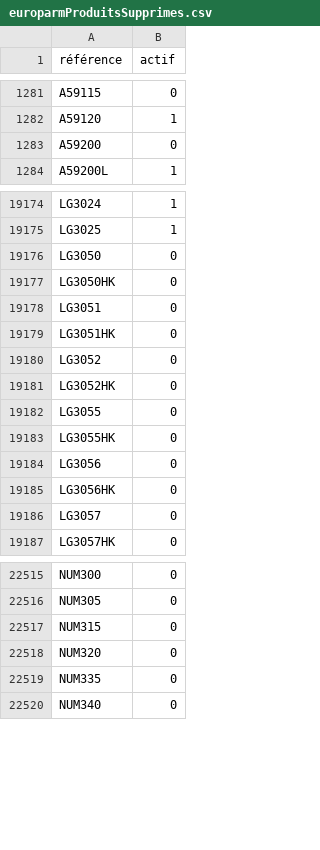
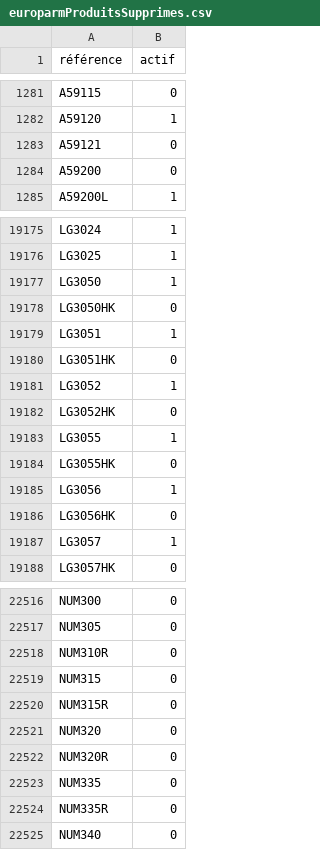
Before and after one commit to Jonathan-djimbi/arsenal-pro, a CSV file: suppliers/europarmProduitsSupprimes.csv, drawn as a sheet; only a part is shown, gaps mark what is left out; the diff covers the shown part only.

```diff
--- a/suppliers/europarmProduitsSupprimes.csv
+++ b/suppliers/europarmProduitsSupprimes.csv
@@ -1282,2 +1282,3 @@ A59115;0
 A59120;1
+A59121;0
 A59200;0
@@ -19175,13 +19176,13 @@ LG3024;1
 LG3025;1
-LG3050;0
+LG3050;1
 LG3050HK;0
-LG3051;0
+LG3051;1
 LG3051HK;0
-LG3052;0
+LG3052;1
 LG3052HK;0
-LG3055;0
+LG3055;1
 LG3055HK;0
-LG3056;0
+LG3056;1
 LG3056HK;0
-LG3057;0
+LG3057;1
 LG3057HK;0
@@ -22516,5 +22517,9 @@ NUM300;0
 NUM305;0
+NUM310R;0
 NUM315;0
+NUM315R;0
 NUM320;0
+NUM320R;0
 NUM335;0
+NUM335R;0
 NUM340;0
```
Also changed, not shown: 2 added rows and 1 edited cell elsewhere in this file, suppliers/simacProduitsSupprimes.csv, 5 other files.
